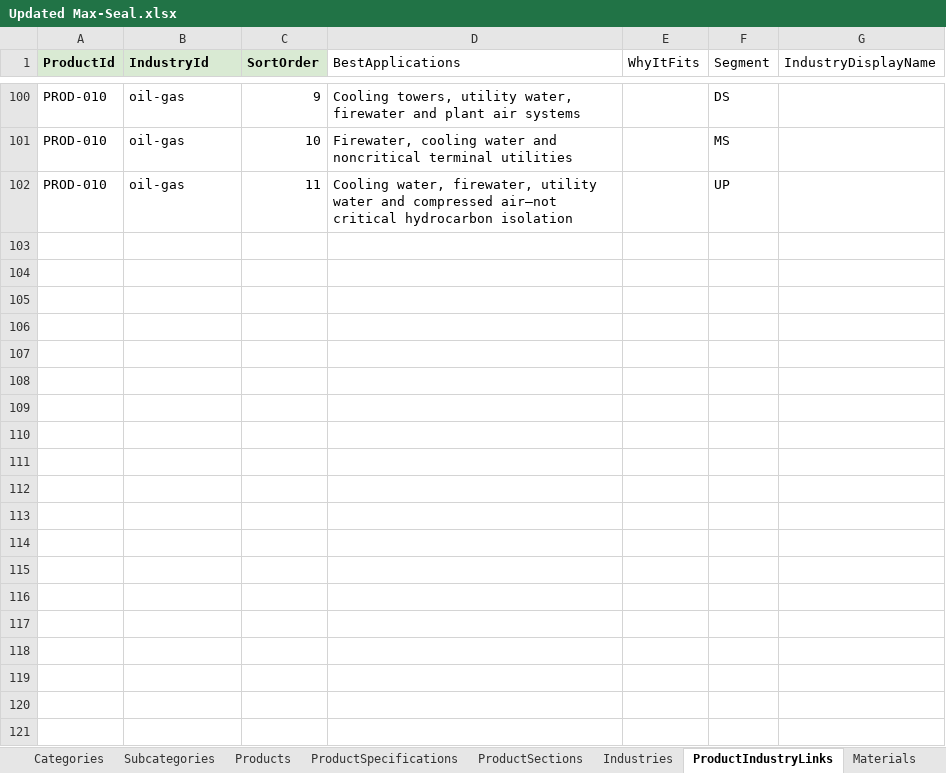
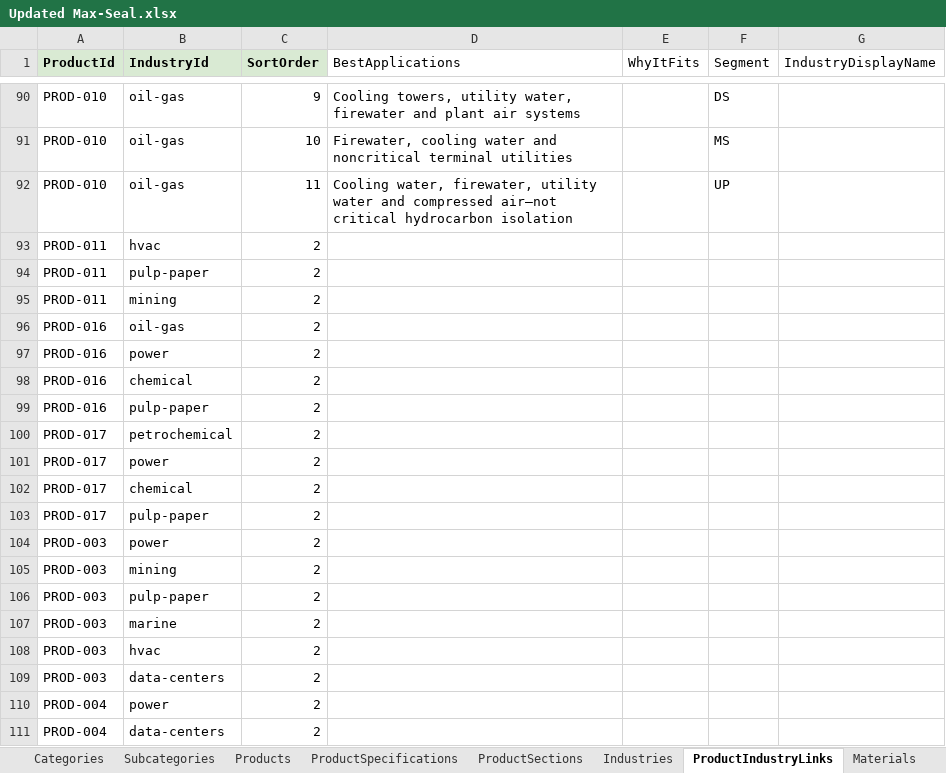
Before and after one commit to SriInnooryze/MAX-SEAL, an Excel workbook: MAX-SEAL-main/catalog/Updated Max-Seal.xlsx, sheet ProductIndustryLinks, drawn as a sheet; only a part is shown, gaps mark what is left out; values as stored, in another font and other column widths than the file's, no borders; the diff covers the shown part only; the diff names each change by its address in the sheet, - before the commit and + after, or states it on an @@ line.

```diff
--- a/MAX-SEAL-main/catalog/Updated Max-Seal.xlsx (sheet ProductIndustryLinks)
+++ b/MAX-SEAL-main/catalog/Updated Max-Seal.xlsx (sheet ProductIndustryLinks)
+row 93: PROD-011 | hvac | 2
+row 94: PROD-011 | pulp-paper | 2
+row 95: PROD-011 | mining | 2
+row 96: PROD-016 | oil-gas | 2
+row 97: PROD-016 | power | 2
+row 98: PROD-016 | chemical | 2
+row 99: PROD-016 | pulp-paper | 2
+row 100: PROD-017 | petrochemical | 2
+row 101: PROD-017 | power | 2
+row 102: PROD-017 | chemical | 2
+row 103: PROD-017 | pulp-paper | 2
+row 104: PROD-003 | power | 2
+row 105: PROD-003 | mining | 2
+row 106: PROD-003 | pulp-paper | 2
+row 107: PROD-003 | marine | 2
+row 108: PROD-003 | hvac | 2
+row 109: PROD-003 | data-centers | 2
+row 110: PROD-004 | power | 2
+row 111: PROD-004 | data-centers | 2
```
Also changed, not shown: 78 added rows and 10 removed rows elsewhere in this sheet, sheet ProductSpecifications, sheet Materials, sheet Products, sheet RelatedProducts, 2 other files.
